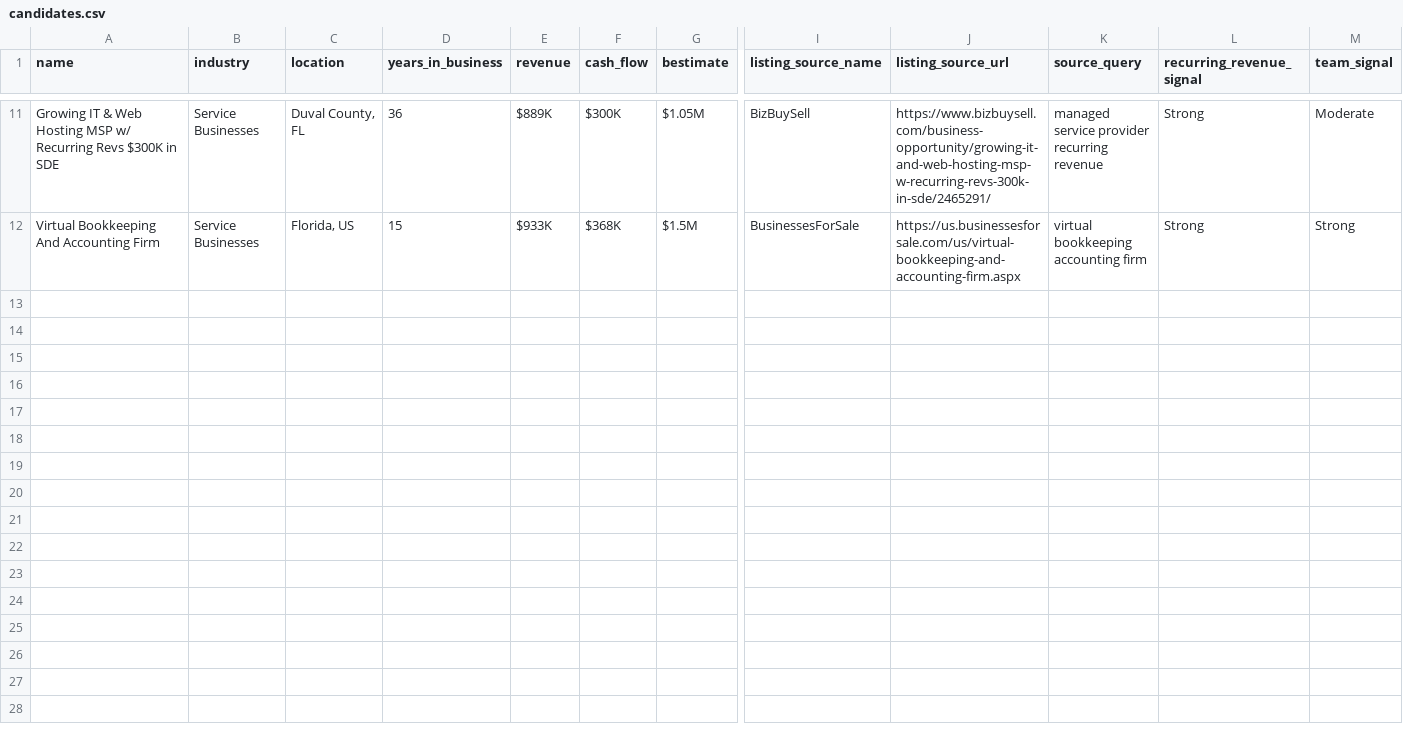
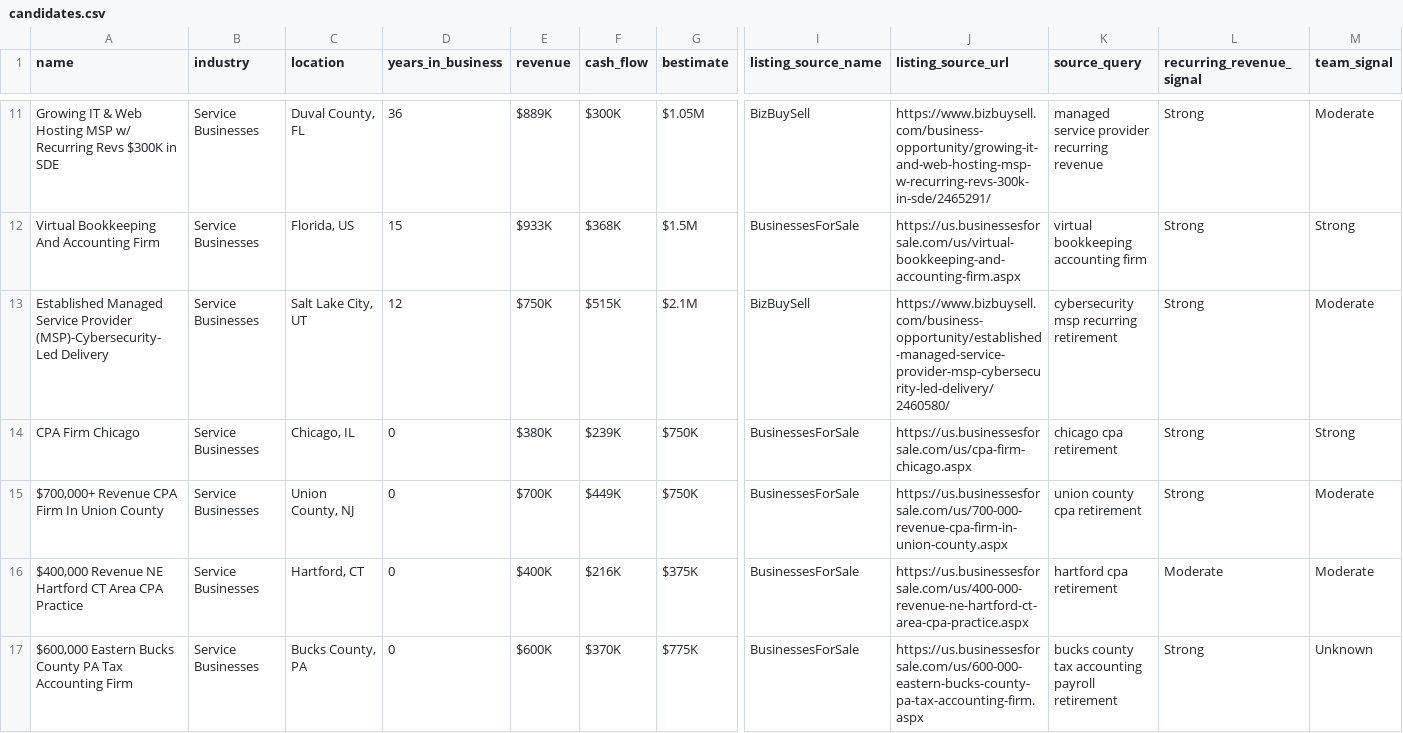
Before and after one commit to juniorcrockett23124-cmd/biz-acquisition-tracker, a CSV file: data/candidates.csv, drawn as a sheet; only a part is shown, gaps mark what is left out; rows hold the shown columns only; the diff covers the shown part only; the diff names each change by its address in the sheet, - before the commit and + after, or states it on an @@ line.

Commit message:
Update dashboard: 20 candidates (16 qualified, 4 screening) - 2026-06-24

```diff
--- a/data/candidates.csv
+++ b/data/candidates.csv
+row 13: Established Managed Service Provider (MSP)-Cybersecurity-Led Delivery | Service Businesses | Salt Lake City, UT | 12 | $750K | $515K | $2.1M | BizBuySell | https://www.bizbuysell.com/business-opportunity/established-managed-service-provider-msp-cybersecurity-led-delivery/2460580/ | cybersecurity msp recurring retirement | Strong | Moderate
+row 14: CPA Firm Chicago | Service Businesses | Chicago, IL | 0 | $380K | $239K | $750K | BusinessesForSale | https://us.businessesforsale.com/us/cpa-firm-chicago.aspx | chicago cpa retirement | Strong | Strong
+row 15: $700,000+ Revenue CPA Firm In Union County | Service Businesses | Union County, NJ | 0 | $700K | $449K | $750K | BusinessesForSale | https://us.businessesforsale.com/us/700-000-revenue-cpa-firm-in-union-county.aspx | union county cpa retirement | Strong | Moderate
+row 16: $400,000 Revenue NE Hartford CT Area CPA Practice | Service Businesses | Hartford, CT | 0 | $400K | $216K | $375K | BusinessesForSale | https://us.businessesforsale.com/us/400-000-revenue-ne-hartford-ct-area-cpa-practice.aspx | hartford cpa retirement | Moderate | Moderate
+row 17: $600,000 Eastern Bucks County PA Tax Accounting Firm | Service Businesses | Bucks County, PA | 0 | $600K | $370K | $775K | BusinessesForSale | https://us.businessesforsale.com/us/600-000-eastern-bucks-county-pa-tax-accounting-firm.aspx | bucks county tax accounting payroll retirement | Strong | Unknown
```
Also changed, not shown: 4 added rows elsewhere in this file, 15 other files.
